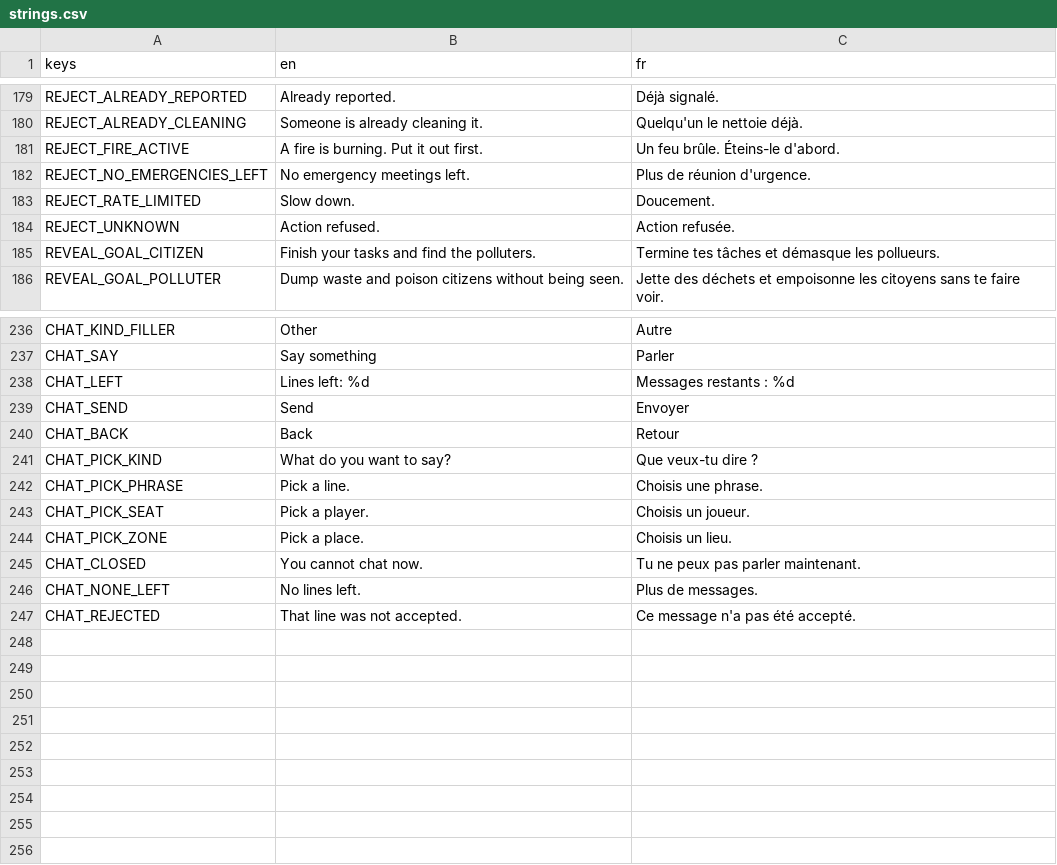
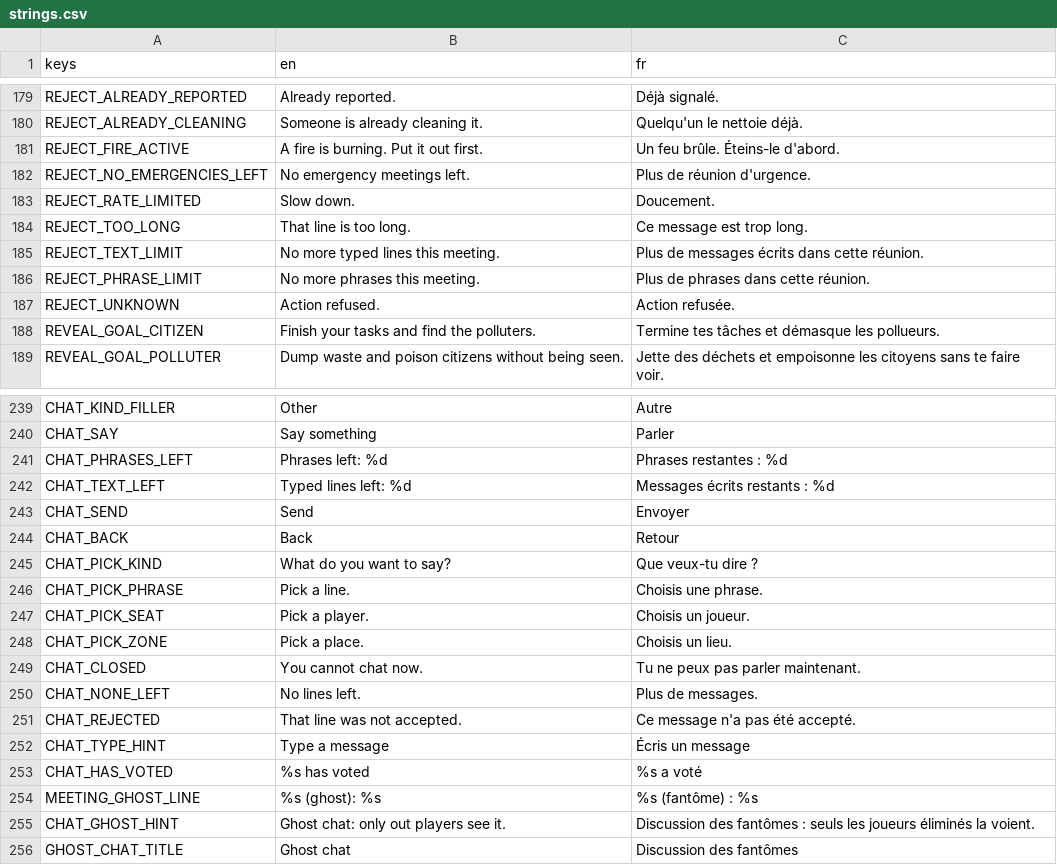
Before and after one commit to Faouzi-Blibech/EcoSus-Uncycled, a CSV file: client/i18n/strings.csv, drawn as a sheet; only a part is shown, gaps mark what is left out.

Commit message:
client: typed meeting chat, has-voted notes and ghost chat

```diff
--- a/client/i18n/strings.csv
+++ b/client/i18n/strings.csv
@@ -183,2 +183,5 @@ REJECT_NO_EMERGENCIES_LEFT,No emergency meetings left.,Plus de réunion d'urgenc
 REJECT_RATE_LIMITED,Slow down.,Doucement.
+REJECT_TOO_LONG,That line is too long.,Ce message est trop long.
+REJECT_TEXT_LIMIT,No more typed lines this meeting.,Plus de messages écrits dans cette réunion.
+REJECT_PHRASE_LIMIT,No more phrases this meeting.,Plus de phrases dans cette réunion.
 REJECT_UNKNOWN,Action refused.,Action refusée.
@@ -237,3 +240,4 @@ CHAT_KIND_FILLER,Other,Autre
 CHAT_SAY,Say something,Parler
-CHAT_LEFT,Lines left: %d,Messages restants : %d
+CHAT_PHRASES_LEFT,Phrases left: %d,Phrases restantes : %d
+CHAT_TEXT_LEFT,Typed lines left: %d,Messages écrits restants : %d
 CHAT_SEND,Send,Envoyer
@@ -247 +251,6 @@ CHAT_NONE_LEFT,No lines left.,Plus de messages.
 CHAT_REJECTED,That line was not accepted.,Ce message n'a pas été accepté.
+CHAT_TYPE_HINT,Type a message,Écris un message
+CHAT_HAS_VOTED,%s has voted,%s a voté
+MEETING_GHOST_LINE,%s (ghost): %s,%s (fantôme) : %s
+CHAT_GHOST_HINT,Ghost chat: only out players see it.,Discussion des fantômes : seuls les joueurs éliminés la voient.
+GHOST_CHAT_TITLE,Ghost chat,Discussion des fantômes
```
Also changed, not shown: 19 other files.
